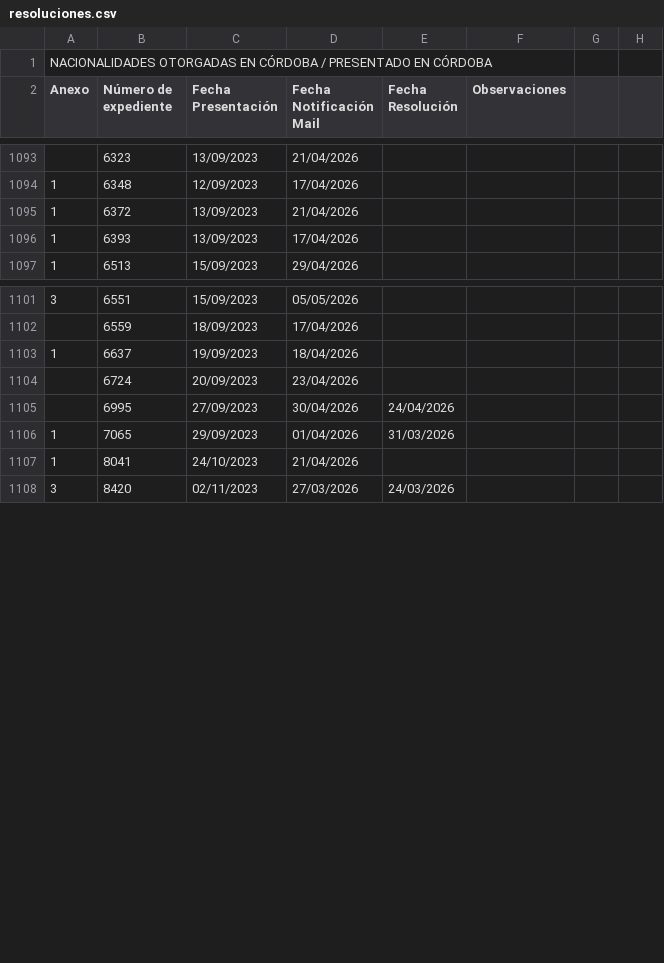
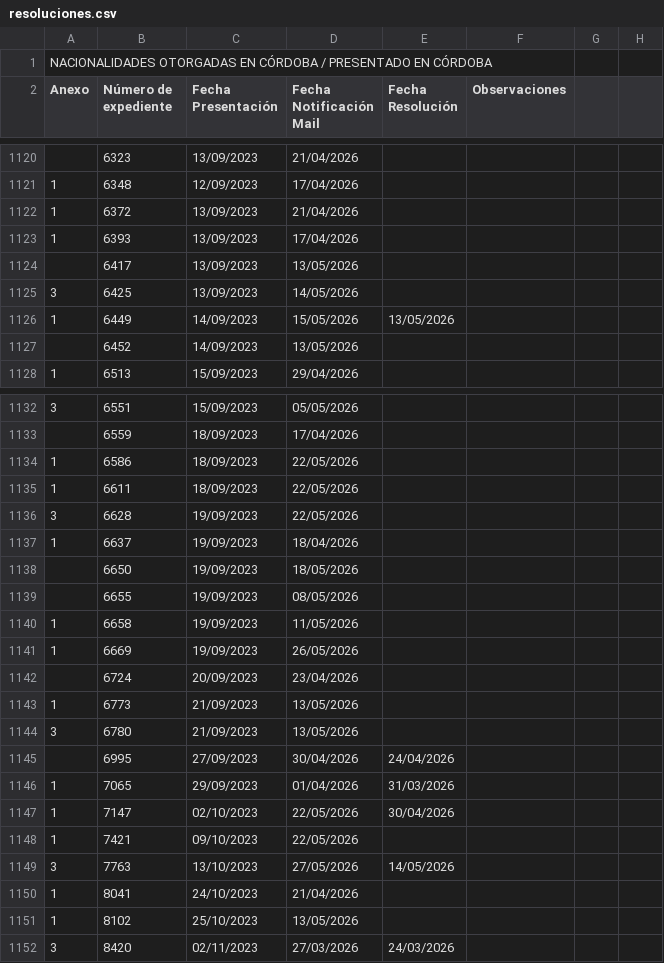
Before and after one commit to AlanMonti92/nacionalidades, a CSV file: resoluciones.csv, drawn as a sheet; only a part is shown, gaps mark what is left out; the diff covers the shown part only.

Commit message:
actualizacion csv

```diff
--- a/resoluciones.csv
+++ b/resoluciones.csv
@@ -1096,2 +1123,6 @@ Anexo ,Número de expediente ,Fecha Presentación,Fecha Notificación Mail,Fecha
 1,6393,13/09/2023,17/04/2026,,,,
+,6417,13/09/2023,13/05/2026,,,,
+3,6425,13/09/2023,14/05/2026,,,,
+1,6449,14/09/2023,15/05/2026,13/05/2026,,,
+,6452,14/09/2023,13/05/2026,,,,
 1,6513,15/09/2023,29/04/2026,,,,
@@ -1102,7 +1133,20 @@ Anexo ,Número de expediente ,Fecha Presentación,Fecha Notificación Mail,Fecha
 ,6559,18/09/2023,17/04/2026,,,,
+1,6586,18/09/2023,22/05/2026,,,,
+1,6611,18/09/2023,22/05/2026,,,,
+3,6628,19/09/2023,22/05/2026,,,,
 1,6637,19/09/2023,18/04/2026,,,,
+,6650,19/09/2023,18/05/2026,,,,
+,6655,19/09/2023,08/05/2026,,,,
+1,6658,19/09/2023,11/05/2026,,,,
+1,6669,19/09/2023,26/05/2026,,,,
 ,6724,20/09/2023,23/04/2026,,,,
+1,6773,21/09/2023,13/05/2026,,,,
+3,6780,21/09/2023,13/05/2026,,,,
 ,6995,27/09/2023,30/04/2026,24/04/2026,,,
 1,7065,29/09/2023,01/04/2026,31/03/2026,,,
+1,7147,02/10/2023,22/05/2026,30/04/2026,,,
+1,7421,09/10/2023,22/05/2026,,,,
+3,7763,13/10/2023,27/05/2026,14/05/2026,,,
 1,8041,24/10/2023,21/04/2026,,,,
+1,8102,25/10/2023,13/05/2026,,,,
 3,8420,02/11/2023,27/03/2026,24/03/2026,,,
```
Also changed, not shown: 27 added rows and 2 edited cells elsewhere in this file.
